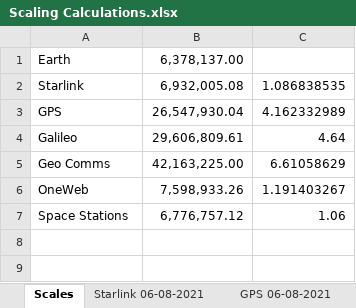
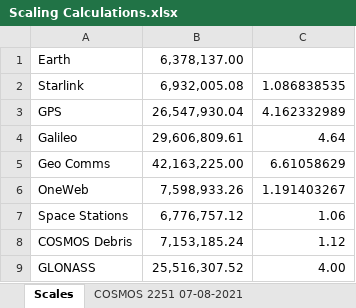
Before and after one commit to atqlong/sat-map, an Excel workbook: data/calcs/Scaling Calculations.xlsx, sheet Scales, drawn as a sheet; values as stored, in another font and other column widths than the file's, no borders; the diff names each change by its address in the sheet, - before the commit and + after, or states it on an @@ line.

```diff
--- a/data/calcs/Scaling Calculations.xlsx (sheet Scales)
+++ b/data/calcs/Scaling Calculations.xlsx (sheet Scales)
+sheet tab: COSMOS 2251 07-08-2021
+row 8: COSMOS Debris | 7,153,185.24 | 1.12
+row 9: GLONASS | 25,516,307.52 | 4.00
```
Also changed, not shown: other sheet tabs, charts or pictures, 19 other files.
